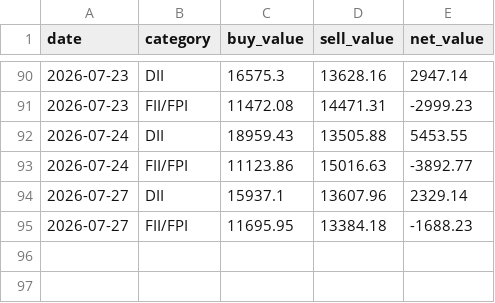
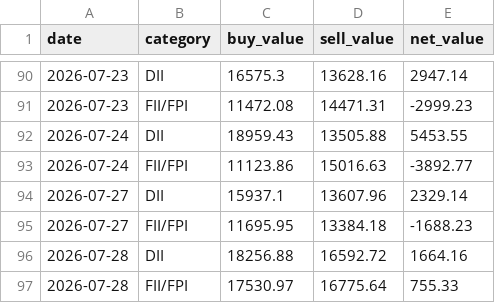
Before and after one commit to myfinancialria/fii-dii-tracker, a CSV file: data/fii_dii_history.csv, drawn as a sheet; only a part is shown, gaps mark what is left out; the diff names each change by its address in the sheet, - before the commit and + after, or states it on an @@ line.

```diff
--- a/data/fii_dii_history.csv
+++ b/data/fii_dii_history.csv
+row 96: 2026-07-28 | DII | 18256.88 | 16592.72 | 1664.16
+row 97: 2026-07-28 | FII/FPI | 17530.97 | 16775.64 | 755.33
```
Also changed, not shown: 7 other files.
